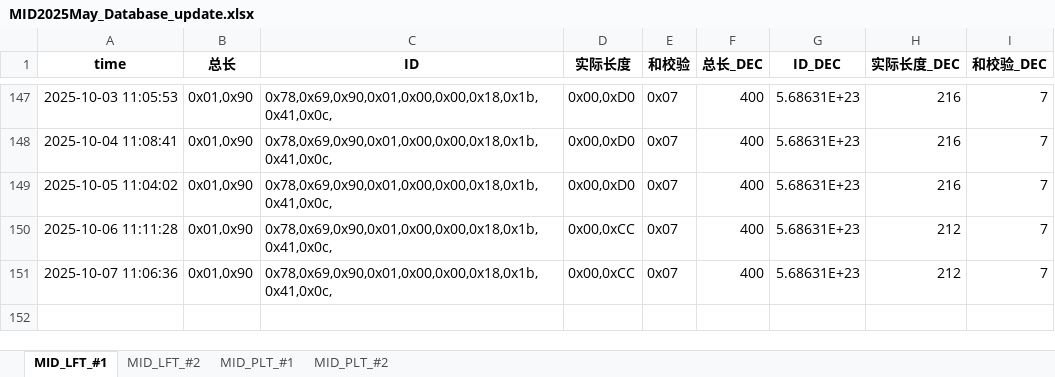
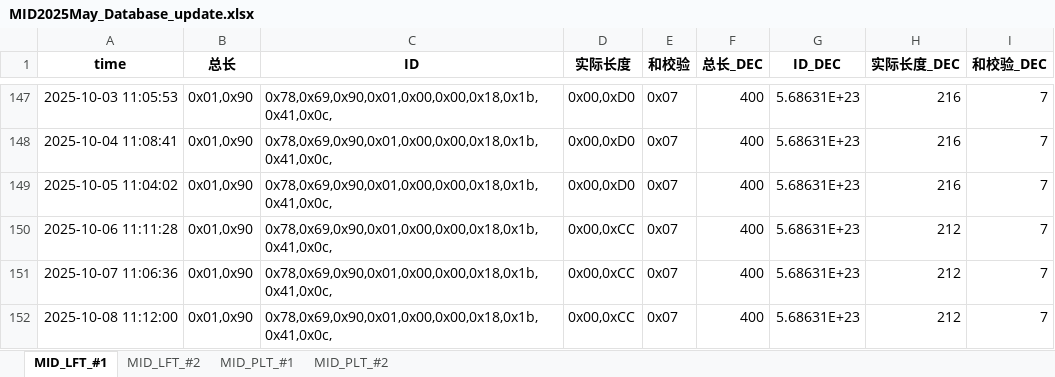
Before and after one commit to weichencsu/tbo_may2025, an Excel workbook: MID2025May_Database_update.xlsx, sheet MID_LFT_#1, drawn as a sheet; only a part is shown, gaps mark what is left out; values as stored, in another font and other column widths than the file's, no borders; the diff names each change by its address in the sheet, - before the commit and + after, or states it on an @@ line.

```diff
--- a/MID2025May_Database_update.xlsx (sheet MID_LFT_#1)
+++ b/MID2025May_Database_update.xlsx (sheet MID_LFT_#1)
+row 152: 2025-10-08 11:12:00 | 0x01,0x90 | 0x78,0x69,0x90,0x01,0x00,0x00,0x18,0x1b,0x41,0x0c, | 0x00,0xCC | 0x07 | 400 | 5.68631E+23 | 212 | 7
```
Also changed, not shown: sheet MID_PLT_#2, sheet MID_PLT_#1, sheet MID_LFT_#2.
